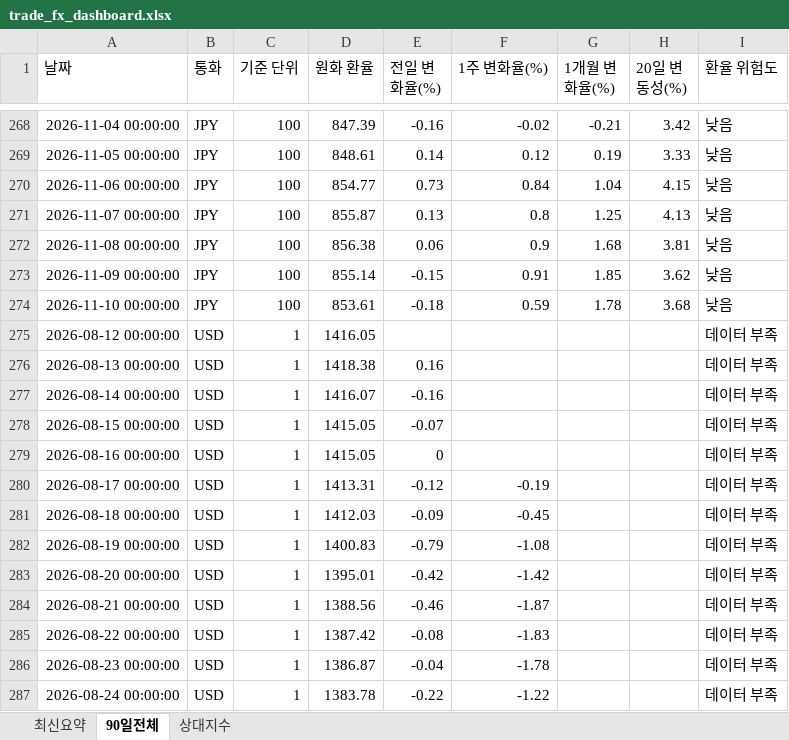
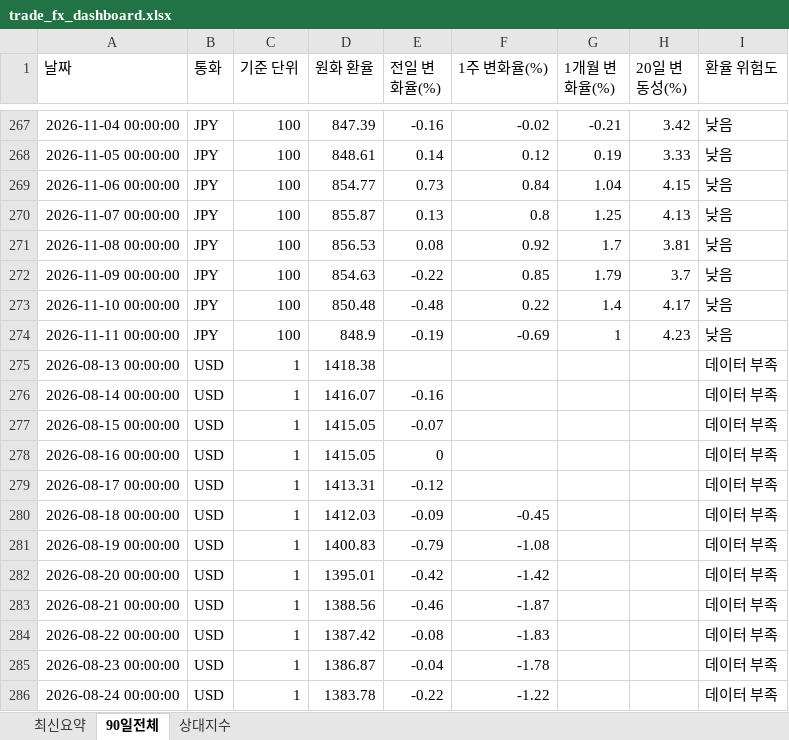
Before and after one commit to wnsdnjs867-svg/4-, an Excel workbook: trade_fx_dashboard.xlsx, sheet 90일전체, drawn as a sheet; only a part is shown, gaps mark what is left out; values as stored, in another font and other column widths than the file's, no borders; removed rows and columns are numbered as before the commit, all else as after; the diff covers the shown part only; the diff names each change by its address in the sheet, - before the commit and + after, or states it on an @@ line.

```diff
--- a/trade_fx_dashboard.xlsx (sheet 90일전체)
+++ b/trade_fx_dashboard.xlsx (sheet 90일전체)
-D271 (원화 환율): 856.38
+D271 (원화 환율): 856.53
-E271 (전일 변화율(%)): 0.06
+E271 (전일 변화율(%)): 0.08
-F271 (1주 변화율(%)): 0.9
+F271 (1주 변화율(%)): 0.92
-G271 (1개월 변화율(%)): 1.68
+G271 (1개월 변화율(%)): 1.7
-D272 (원화 환율): 855.14
+D272 (원화 환율): 854.63
-E272 (전일 변화율(%)): -0.15
+E272 (전일 변화율(%)): -0.22
-F272 (1주 변화율(%)): 0.91
+F272 (1주 변화율(%)): 0.85
-G272 (1개월 변화율(%)): 1.85
+G272 (1개월 변화율(%)): 1.79
-H272 (20일 변동성(%)): 3.62
+H272 (20일 변동성(%)): 3.7
-D273 (원화 환율): 853.61
+D273 (원화 환율): 850.48
-E273 (전일 변화율(%)): -0.18
+E273 (전일 변화율(%)): -0.48
-F273 (1주 변화율(%)): 0.59
+F273 (1주 변화율(%)): 0.22
-G273 (1개월 변화율(%)): 1.78
+G273 (1개월 변화율(%)): 1.4
-H273 (20일 변동성(%)): 3.68
+H273 (20일 변동성(%)): 4.17
-row 275: 2026-08-12 00:00:00 | USD | 1 | 1416.05 |  |  |  |  | 데이터 부족
+row 274: 2026-11-11 00:00:00 | JPY | 100 | 848.9 | -0.19 | -0.69 | 1 | 4.23 | 낮음
-E275 (전일 변화율(%)): 0.16
+E275 (전일 변화율(%)): (empty)
-F279 (1주 변화율(%)): -0.19
+F279 (1주 변화율(%)): (empty)
```
Also changed, not shown: 3 added rows, 3 removed rows and 64 edited cells elsewhere in this sheet, sheet 상대지수, sheet 최신요약, 1 other file.
